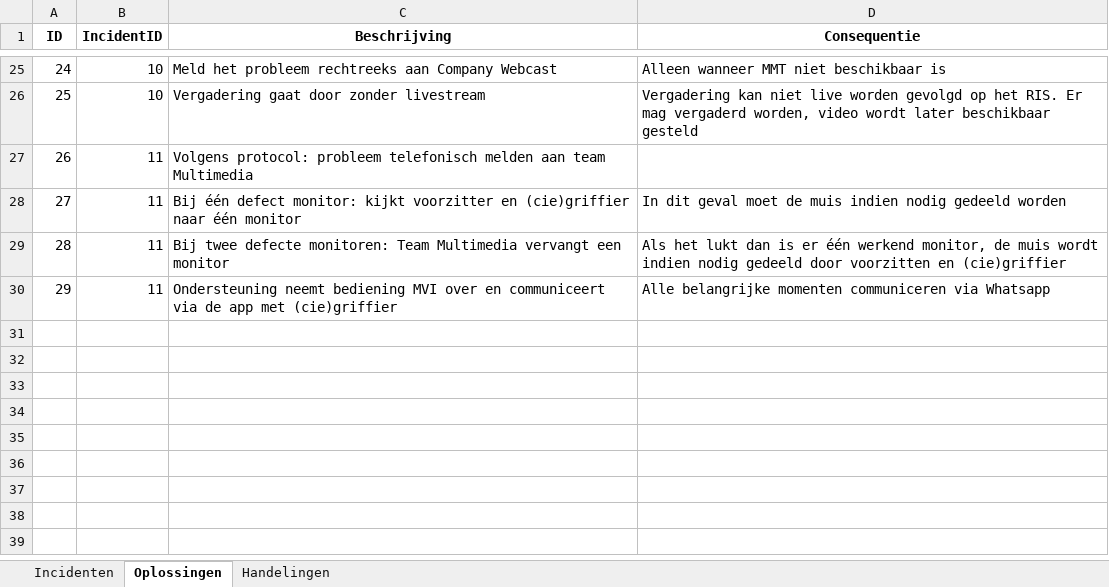
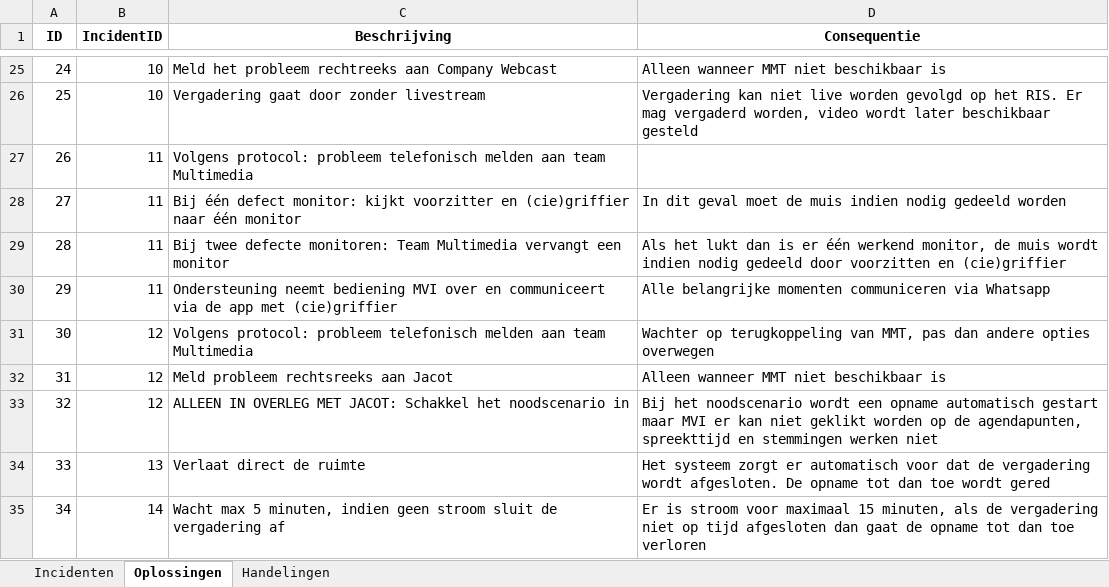
Before and after one commit to RosaAppAccount/AV-Incidenten-app, an Excel workbook: public/standaard_excel.xlsx, sheet Oplossingen, drawn as a sheet; only a part is shown, gaps mark what is left out; values as stored, in another font and other column widths than the file's, no borders; the diff names each change by its address in the sheet, - before the commit and + after, or states it on an @@ line.

```diff
--- a/public/standaard_excel.xlsx (sheet Oplossingen)
+++ b/public/standaard_excel.xlsx (sheet Oplossingen)
+row 31: 30 | 12 | Volgens protocol: probleem telefonisch melden aan team Multimedia | Wachter op terugkoppeling van MMT, pas dan andere opties overwegen
+row 32: 31 | 12 | Meld probleem rechtsreeks aan Jacot | Alleen wanneer MMT niet beschikbaar is
+row 33: 32 | 12 | ALLEEN IN OVERLEG MET JACOT: Schakkel het noodscenario in | Bij het noodscenario wordt een opname automatisch gestart maar MVI er kan niet geklikt worden op de agendapunten, spreekttijd en stemmingen werken niet
+row 34: 33 | 13 | Verlaat direct de ruimte | Het systeem zorgt er automatisch voor dat de vergadering wordt afgesloten. De opname tot dan toe wordt gered
+row 35: 34 | 14 | Wacht max 5 minuten, indien geen stroom sluit de vergadering af | Er is stroom voor maximaal 15 minuten, als de vergadering niet op tijd afgesloten dan gaat de opname tot dan toe verloren
```
Also changed, not shown: sheet Handelingen.
